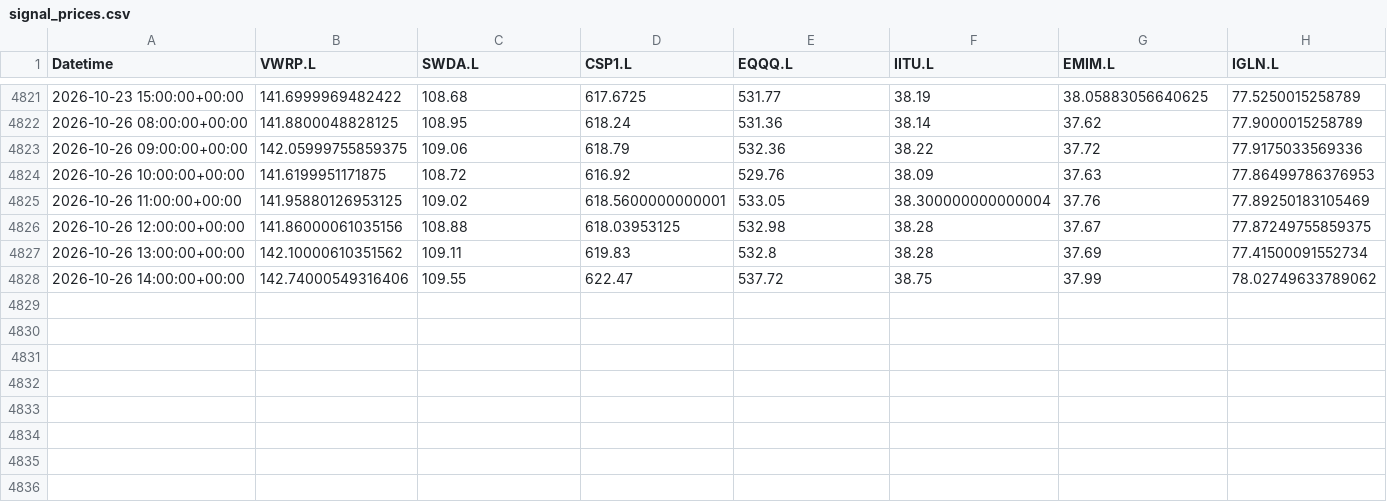
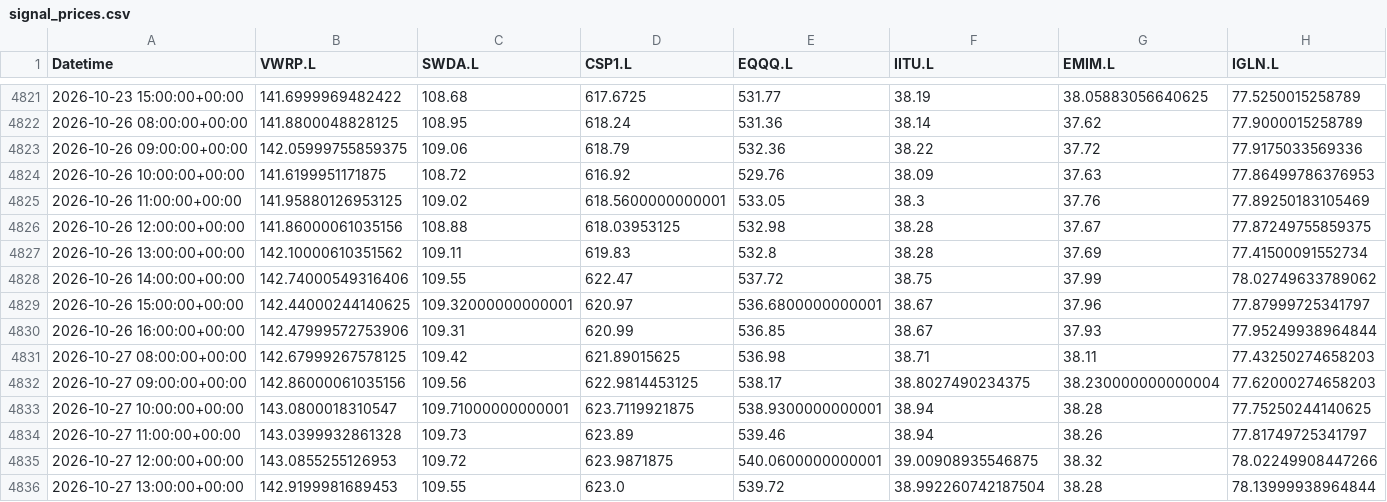
Before and after one commit to zpwhryv5gt-create/Momentum-trader, a CSV file: paper/signal_prices.csv, drawn as a sheet; only a part is shown, gaps mark what is left out.

Commit message:
Record audited V8 paper run

```diff
--- a/paper/signal_prices.csv
+++ b/paper/signal_prices.csv
@@ -4824,3 +4824,3 @@ Datetime,VWRP.L,SWDA.L,CSP1.L,EQQQ.L,IITU.L,EMIM.L,IGLN.L
 2026-10-26 10:00:00+00:00,141.6199951171875,108.72,616.92,529.76,38.09,37.63,77.86499786376953
-2026-10-26 11:00:00+00:00,141.95880126953125,109.02,618.5600000000001,533.05,38.300000000000004,37.76,77.89250183105469
+2026-10-26 11:00:00+00:00,141.95880126953125,109.02,618.5600000000001,533.05,38.3,37.76,77.89250183105469
 2026-10-26 12:00:00+00:00,141.86000061035156,108.88,618.03953125,532.98,38.28,37.67,77.87249755859375
@@ -4828 +4828,9 @@ Datetime,VWRP.L,SWDA.L,CSP1.L,EQQQ.L,IITU.L,EMIM.L,IGLN.L
 2026-10-26 14:00:00+00:00,142.74000549316406,109.55,622.47,537.72,38.75,37.99,78.02749633789062
+2026-10-26 15:00:00+00:00,142.44000244140625,109.32000000000001,620.97,536.6800000000001,38.67,37.96,77.87999725341797
+2026-10-26 16:00:00+00:00,142.47999572753906,109.31,620.99,536.85,38.67,37.93,77.95249938964844
+2026-10-27 08:00:00+00:00,142.67999267578125,109.42,621.89015625,536.98,38.71,38.11,77.43250274658203
+2026-10-27 09:00:00+00:00,142.86000061035156,109.56,622.9814453125,538.17,38.8027490234375,38.230000000000004,77.62000274658203
+2026-10-27 10:00:00+00:00,143.0800018310547,109.71000000000001,623.7119921875,538.9300000000001,38.94,38.28,77.75250244140625
+2026-10-27 11:00:00+00:00,143.0399932861328,109.73,623.89,539.46,38.94,38.26,77.81749725341797
+2026-10-27 12:00:00+00:00,143.0855255126953,109.72,623.9871875,540.0600000000001,39.00908935546875,38.32,78.02249908447266
+2026-10-27 13:00:00+00:00,142.9199981689453,109.55,623.0,539.72,38.992260742187504,38.28,78.13999938964844
```
Also changed, not shown: paper/daily.csv, paper/valuations.csv, 3 other files.
